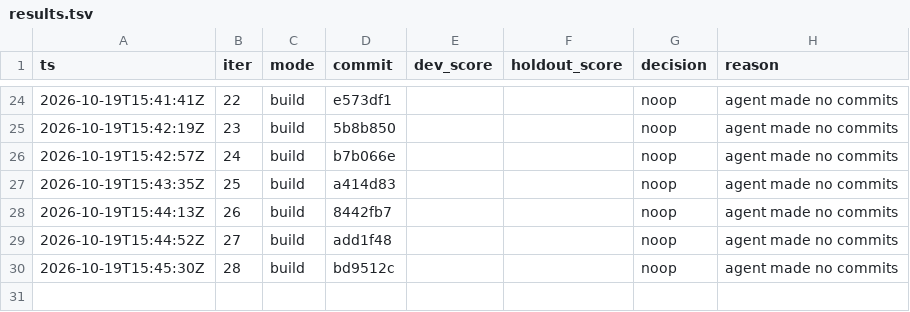
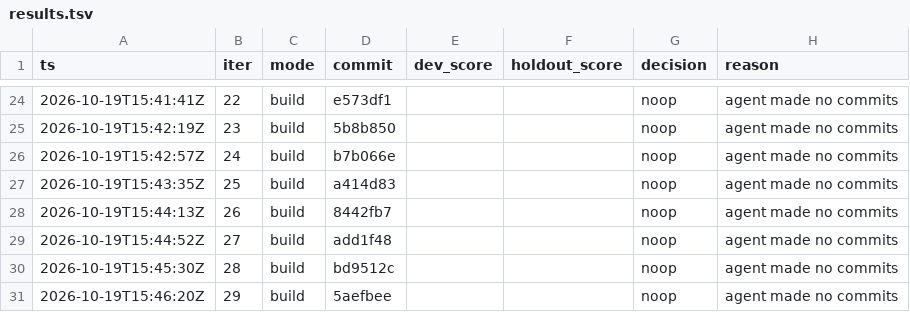
Before and after one commit to karlrobinson9014/Perturb26, a TSV file: status/results.tsv, drawn as a sheet; only a part is shown, gaps mark what is left out.

Commit message:
loop: iter 29 status

```diff
--- a/status/results.tsv
+++ b/status/results.tsv
@@ -30 +30,2 @@ ts	iter	mode	commit	dev_score	holdout_score	decision	reason
 2026-10-19T15:45:30Z	28	build	bd9512c			noop	agent made no commits
+2026-10-19T15:46:20Z	29	build	5aefbee			noop	agent made no commits
```
Also changed, not shown: status/iterations.tsv.
